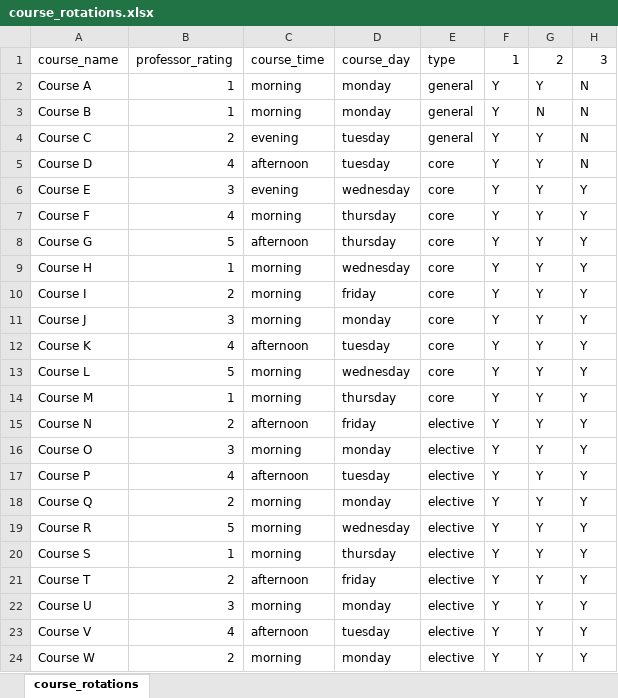
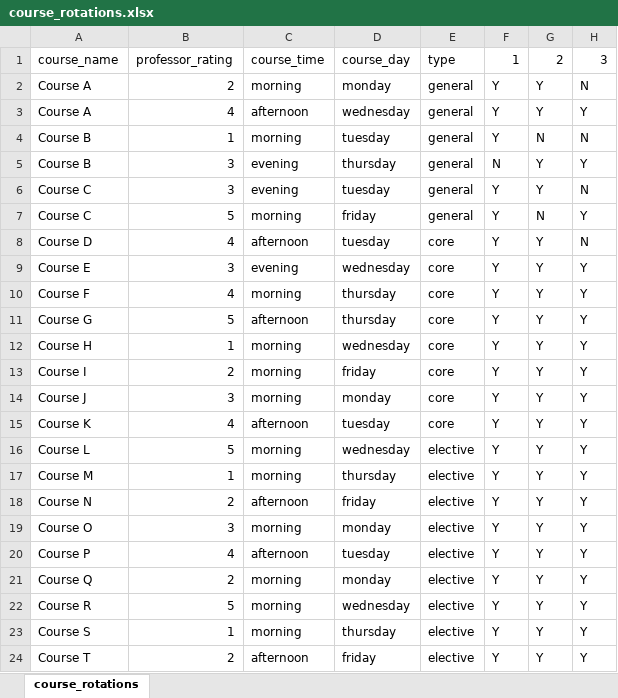
Before and after one commit to tswed/57100_AI_Final_Project, an Excel workbook: course_rotations.xlsx, sheet course_rotations, drawn as a sheet; only a part is shown; the shorter side is filled out with more unchanged rows; values as stored, in another font and other column widths than the file's, no borders; addresses are those after the commit; the diff names each change by its address in the sheet, - before the commit and + after, or states it on an @@ line.

Commit message:
Works for 3 courses per semester

```diff
--- a/course_rotations.xlsx (sheet course_rotations)
+++ b/course_rotations.xlsx (sheet course_rotations)
-B2: 1
+B2: 2
+row 3: Course A | 4 | afternoon | wednesday | general | Y | Y | Y
-D4: monday
+D4: tuesday
+row 5: Course B | 3 | evening | thursday | general | N | Y | Y
-B6: 2
+B6: 3
+row 7: Course C | 5 | morning | friday | general | Y | N | Y
-E16:E17: core
+E16:E17: elective
```
Also changed, not shown: 1 other file.
